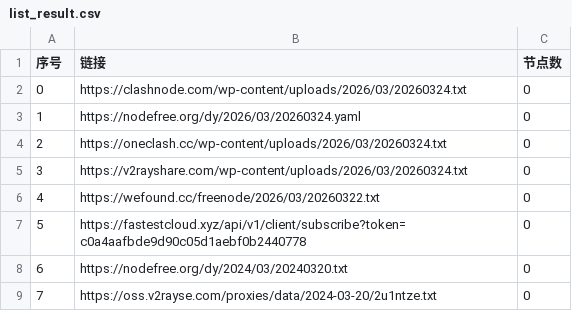
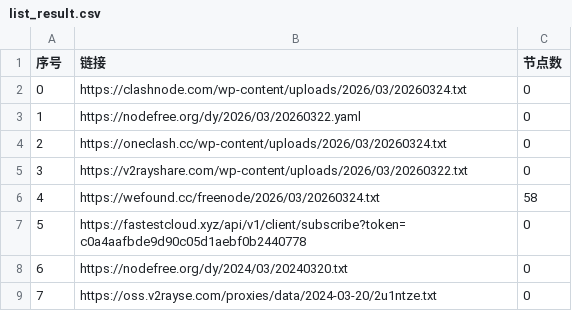
Before and after one commit to ming1386/AutoMergePublicNodes, a CSV file: list_result.csv, drawn as a sheet; only a part is shown.

```diff
--- a/list_result.csv
+++ b/list_result.csv
@@ -2,6 +2,6 @@
 0,https://clashnode.com/wp-content/uploads/2026/03/20260324.txt,0
-1,https://nodefree.org/dy/2026/03/20260324.yaml,0
+1,https://nodefree.org/dy/2026/03/20260322.yaml,0
 2,https://oneclash.cc/wp-content/uploads/2026/03/20260324.txt,0
-3,https://v2rayshare.com/wp-content/uploads/2026/03/20260324.txt,0
-4,https://wefound.cc/freenode/2026/03/20260322.txt,0
+3,https://v2rayshare.com/wp-content/uploads/2026/03/20260322.txt,0
+4,https://wefound.cc/freenode/2026/03/20260324.txt,58
 5,https://fastestcloud.xyz/api/v1/client/subscribe?token=c0a4aafbde9d90c05d1aebf0b2440778,0
```
Also changed, not shown: 4 other files.
